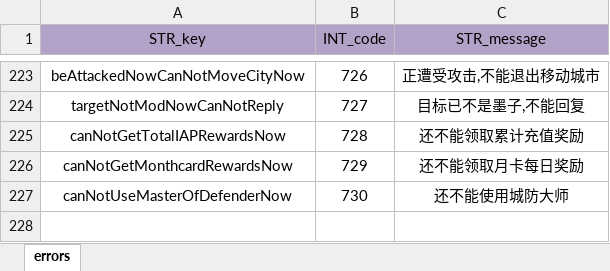
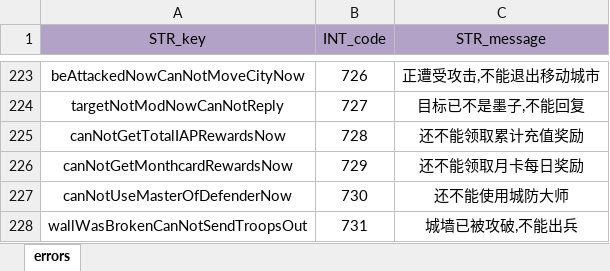
Before and after one commit to ModunZhang/dragonfall_client, an Excel workbook: Dragonfall/gameData/shared/Errors.xlsx, sheet errors, drawn as a sheet; only a part is shown, gaps mark what is left out; values as stored, in another font and other column widths than the file's, no borders; the diff names each change by its address in the sheet, - before the commit and + after, or states it on an @@ line.

```diff
--- a/Dragonfall/gameData/shared/Errors.xlsx (sheet errors)
+++ b/Dragonfall/gameData/shared/Errors.xlsx (sheet errors)
+row 228: wallWasBrokenCanNotSendTroopsOut | 731 | 城墙已被攻破,不能出兵
```
Also changed, not shown: Dragonfall/gameData/shared/AllianceInitData.xlsx, 17 other files.
